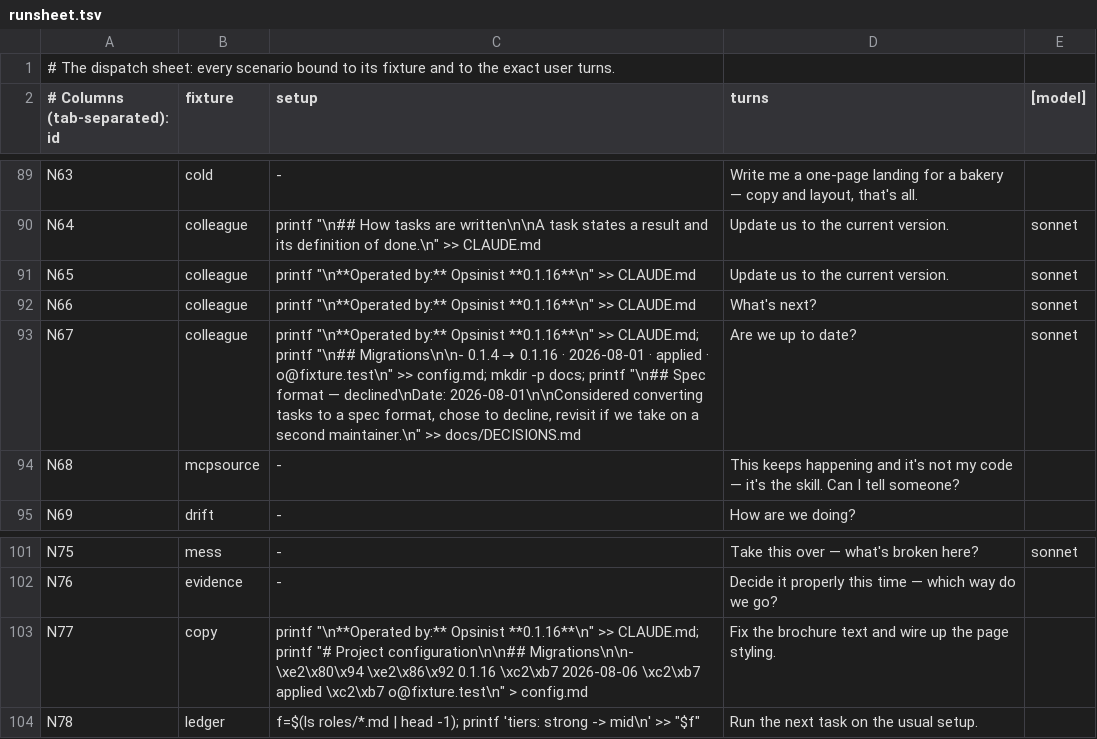
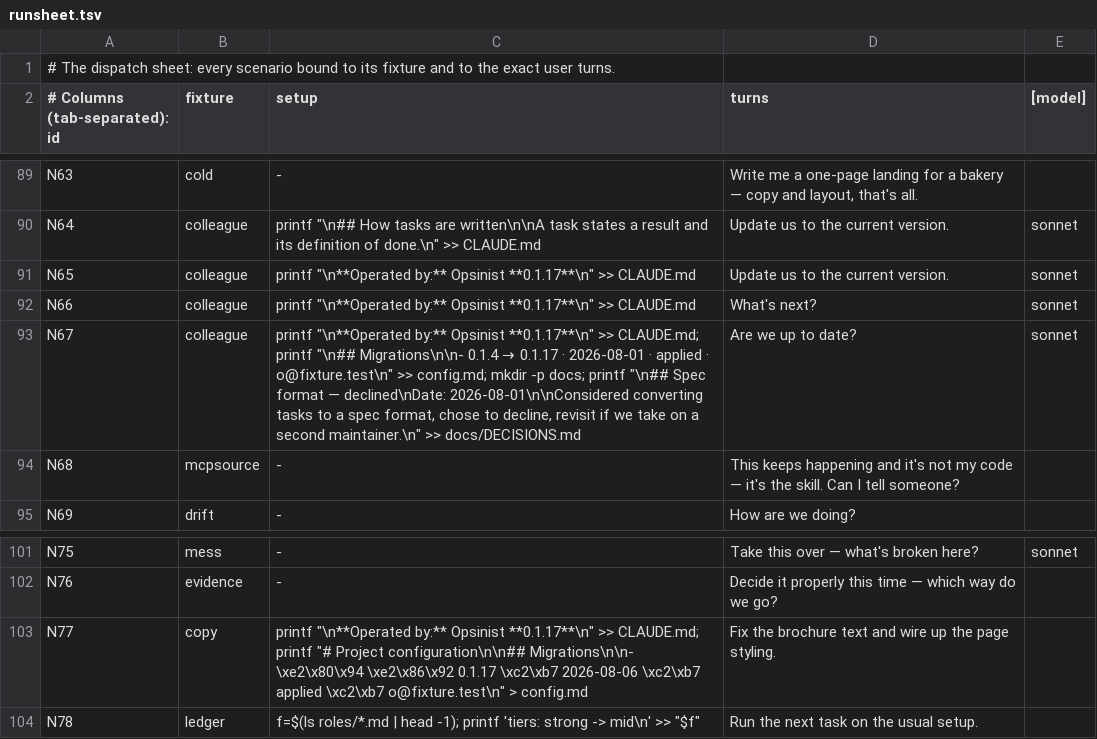
Before and after one commit to jamillazarev/opsinist, a TSV file: evals/runsheet.tsv, drawn as a sheet; only a part is shown, gaps mark what is left out.

```diff
--- a/evals/runsheet.tsv
+++ b/evals/runsheet.tsv
@@ -90,5 +90,5 @@ N63	cold	-	Write me a one-page landing for a bakery — copy and layout, that's
 N64	colleague	printf "\n## How tasks are written\n\nA task states a result and its definition of done.\n" >> CLAUDE.md	Update us to the current version.	sonnet
-N65	colleague	printf "\n**Operated by:** Opsinist **0.1.16**\n" >> CLAUDE.md	Update us to the current version.	sonnet
-N66	colleague	printf "\n**Operated by:** Opsinist **0.1.16**\n" >> CLAUDE.md	What's next?	sonnet
-N67	colleague	printf "\n**Operated by:** Opsinist **0.1.16**\n" >> CLAUDE.md; printf "\n## Migrations\n\n- 0.1.4 → 0.1.16 · 2026-08-01 · applied · o@fixture.test\n" >> config.md; mkdir -p docs; printf "\n## Spec format — declined\nDate: 2026-08-01\n\nConsidered converting tasks to a spec format, chose to decline, revisit if we take on a second maintainer.\n" >> docs/DECISIONS.md	Are we up to date?	sonnet
+N65	colleague	printf "\n**Operated by:** Opsinist **0.1.17**\n" >> CLAUDE.md	Update us to the current version.	sonnet
+N66	colleague	printf "\n**Operated by:** Opsinist **0.1.17**\n" >> CLAUDE.md	What's next?	sonnet
+N67	colleague	printf "\n**Operated by:** Opsinist **0.1.17**\n" >> CLAUDE.md; printf "\n## Migrations\n\n- 0.1.4 → 0.1.17 · 2026-08-01 · applied · o@fixture.test\n" >> config.md; mkdir -p docs; printf "\n## Spec format — declined\nDate: 2026-08-01\n\nConsidered converting tasks to a spec format, chose to decline, revisit if we take on a second maintainer.\n" >> docs/DECISIONS.md	Are we up to date?	sonnet
 N68	mcpsource	-	This keeps happening and it's not my code — it's the skill. Can I tell someone?
@@ -102,3 +102,3 @@ N75	mess	-	Take this over — what's broken here?	sonnet
 N76	evidence	-	Decide it properly this time — which way do we go?
-N77	copy	printf "\n**Operated by:** Opsinist **0.1.16**\n" >> CLAUDE.md; printf "# Project configuration\n\n## Migrations\n\n- \xe2\x80\x94 \xe2\x86\x92 0.1.16 \xc2\xb7 2026-08-06 \xc2\xb7 applied \xc2\xb7 o@fixture.test\n" > config.md	Fix the brochure text and wire up the page styling.
+N77	copy	printf "\n**Operated by:** Opsinist **0.1.17**\n" >> CLAUDE.md; printf "# Project configuration\n\n## Migrations\n\n- \xe2\x80\x94 \xe2\x86\x92 0.1.17 \xc2\xb7 2026-08-06 \xc2\xb7 applied \xc2\xb7 o@fixture.test\n" > config.md	Fix the brochure text and wire up the page styling.
 N78	ledger	f=$(ls roles/*.md | head -1); printf 'tiers: strong -> mid\n' >> "$f"	Run the next task on the usual setup.
```
Also changed, not shown: 14 other files.
